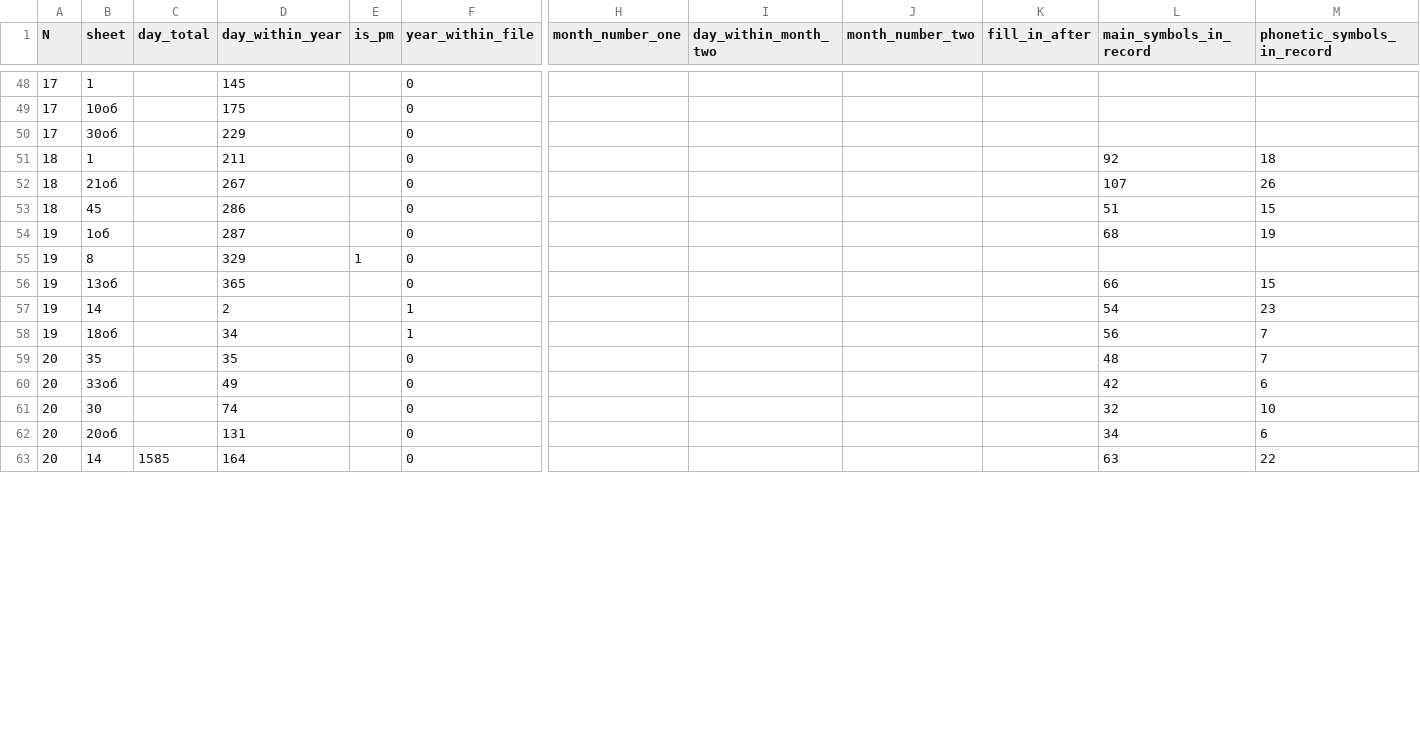
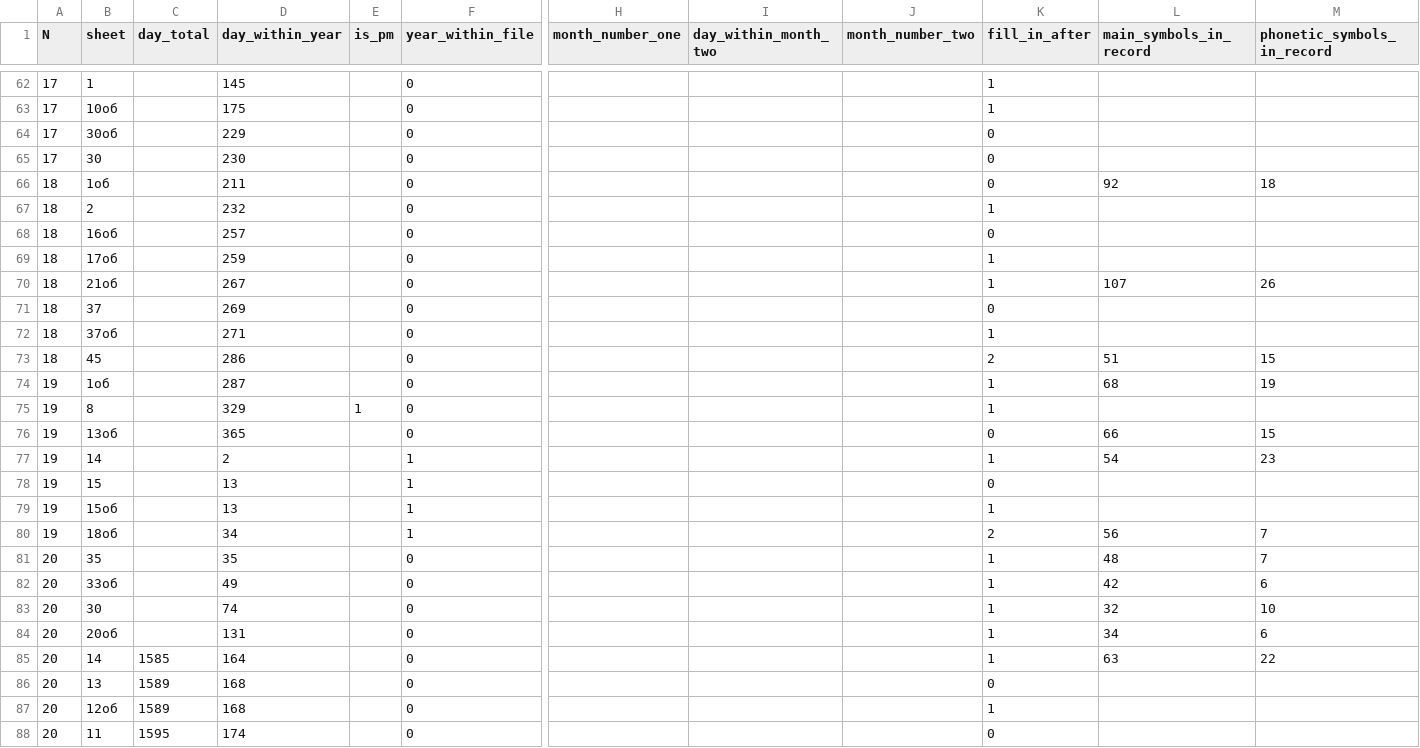
Before and after one commit to jemmybutton/tenevil, a CSV file: stats/dating.csv, drawn as a sheet; only a part is shown, gaps mark what is left out; addresses are those after the commit; rows hold the shown columns only; the diff covers the shown part only; the diff names each change by its address in the sheet, - before the commit and + after, or states it on an @@ line.

```diff
--- a/stats/dating.csv
+++ b/stats/dating.csv
-K62:K63 (fill_in_after): (empty)
+K62:K63 (fill_in_after): 1
-K64 (fill_in_after): (empty)
+K64 (fill_in_after): 0
+row 65: 17 | 30 |  | 230 |  | 0 |  |  |  | 0
-B66 (sheet): 1
+B66 (sheet): 1об
-K66 (fill_in_after): (empty)
+K66 (fill_in_after): 0
+row 67: 18 | 2 |  | 232 |  | 0 |  |  |  | 1
+row 68: 18 | 16об |  | 257 |  | 0 |  |  |  | 0
+row 69: 18 | 17об |  | 259 |  | 0 |  |  |  | 1
-K70 (fill_in_after): (empty)
+K70 (fill_in_after): 1
+row 71: 18 | 37 |  | 269 |  | 0 |  |  |  | 0
+row 72: 18 | 37об |  | 271 |  | 0 |  |  |  | 1
-K73 (fill_in_after): (empty)
+K73 (fill_in_after): 2
-K74:K75 (fill_in_after): (empty)
+K74:K75 (fill_in_after): 1
-K76 (fill_in_after): (empty)
+K76 (fill_in_after): 0
-K77 (fill_in_after): (empty)
+K77 (fill_in_after): 1
+row 78: 19 | 15 |  | 13 |  | 1 |  |  |  | 0
+row 79: 19 | 15об |  | 13 |  | 1 |  |  |  | 1
-K80 (fill_in_after): (empty)
+K80 (fill_in_after): 2
-K81:K85 (fill_in_after): (empty)
+K81:K85 (fill_in_after): 1
+row 86: 20 | 13 | 1589 | 168 |  | 0 |  |  |  | 0
+row 87: 20 | 12об | 1589 | 168 |  | 0 |  |  |  | 1
+row 88: 20 | 11 | 1595 | 174 |  | 0 |  |  |  | 0
```
Also changed, not shown: 16 added rows and 28 edited cells elsewhere in this file, 1 other file.
